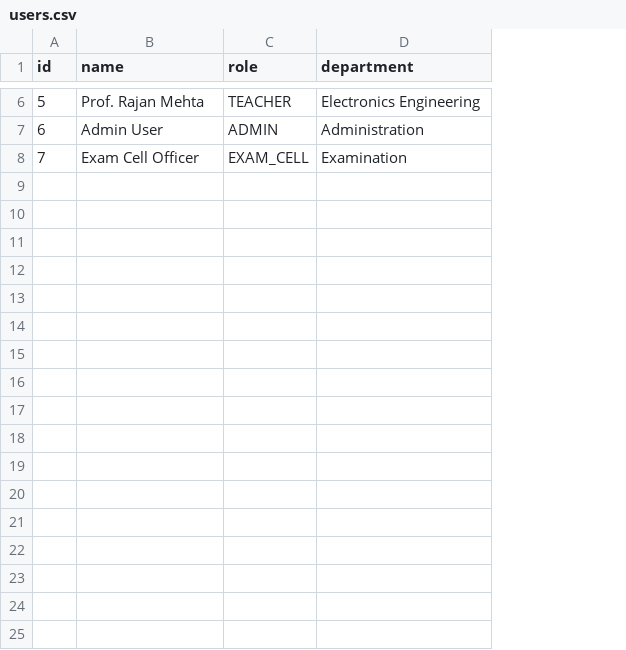
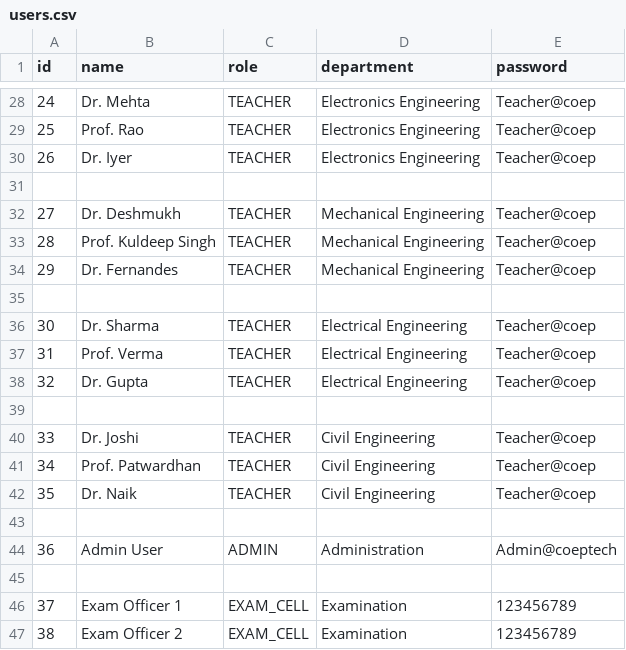
Before and after one commit to Makarand9106/OOPS-Project, a CSV file: coep-system/data/database/users.csv, drawn as a sheet; only a part is shown, gaps mark what is left out; addresses are those after the commit; the diff covers the shown part only; the diff names each change by its address in the sheet, - before the commit and + after, or states it on an @@ line.

```diff
--- a/coep-system/data/database/users.csv
+++ b/coep-system/data/database/users.csv
+column E (password), row 28: Teacher@coep; row 44: Admin@coeptech; row 46: 123456789
@@ column A (id) renumbered between rows 8 and 46 @@
-B28 (name): Prof. Rajan Mehta
+B28 (name): Dr. Mehta
+row 29: 25 | Prof. Rao | TEACHER | Electronics Engineering | Teacher@coep
+row 30: 26 | Dr. Iyer | TEACHER | Electronics Engineering | Teacher@coep
+row 31: (empty)
+row 32: 27 | Dr. Deshmukh | TEACHER | Mechanical Engineering | Teacher@coep
+row 33: 28 | Prof. Kuldeep Singh | TEACHER | Mechanical Engineering | Teacher@coep
+row 34: 29 | Dr. Fernandes | TEACHER | Mechanical Engineering | Teacher@coep
+row 35: (empty)
+row 36: 30 | Dr. Sharma | TEACHER | Electrical Engineering | Teacher@coep
+row 37: 31 | Prof. Verma | TEACHER | Electrical Engineering | Teacher@coep
+row 38: 32 | Dr. Gupta | TEACHER | Electrical Engineering | Teacher@coep
+row 39: (empty)
+row 40: 33 | Dr. Joshi | TEACHER | Civil Engineering | Teacher@coep
+row 41: 34 | Prof. Patwardhan | TEACHER | Civil Engineering | Teacher@coep
+row 42: 35 | Dr. Naik | TEACHER | Civil Engineering | Teacher@coep
+row 43: (empty)
+row 45: (empty)
-B46 (name): Exam Cell Officer
+B46 (name): Exam Officer 1
+row 47: 38 | Exam Officer 2 | EXAM_CELL | Examination | 123456789
```
Also changed, not shown: 22 added rows and 3 edited cells elsewhere in this file, coep-system/data/database/courses.csv, 45 other files.
